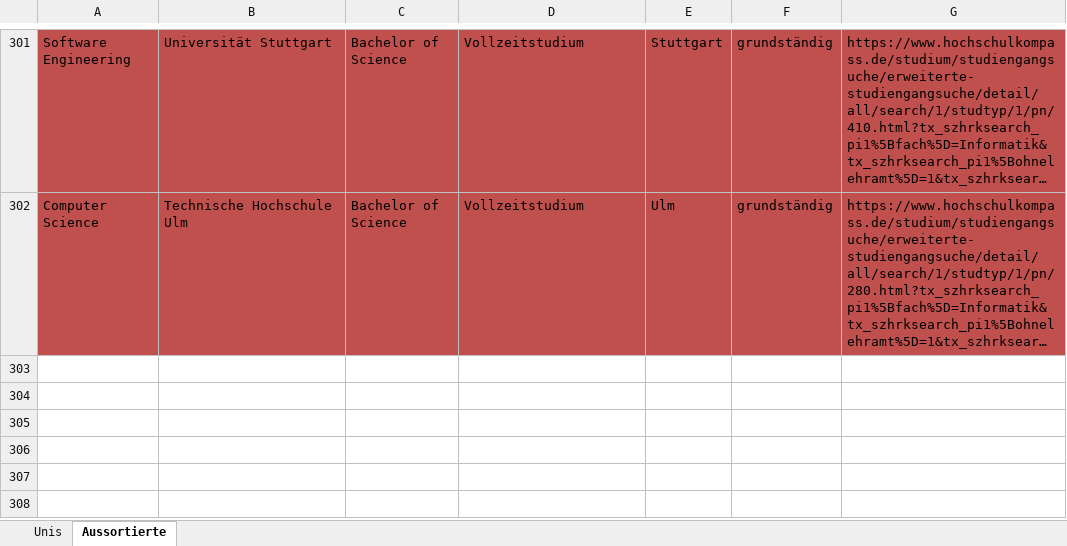
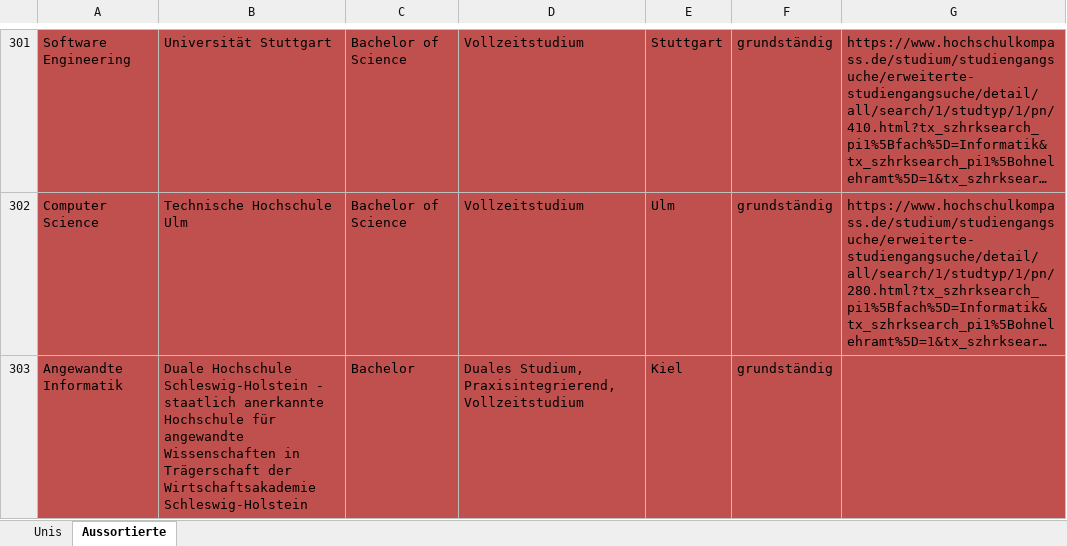
Before and after one commit to AnoukMartinez/BA_WS25, an Excel workbook: Data/Hochschulkompass_Data.xlsx, sheet Aussortierte, drawn as a sheet; only a part is shown, gaps mark what is left out; long unchanged cells end in …; values as stored, in another font and other column widths than the file's, no borders; the diff names each change by its address in the sheet, - before the commit and + after, or states it on an @@ line.

```diff
--- a/Data/Hochschulkompass_Data.xlsx (sheet Aussortierte)
+++ b/Data/Hochschulkompass_Data.xlsx (sheet Aussortierte)
+row 303: Angewandte Informatik | Duale Hochschule Schleswig-Holstein - staatlich anerkannte Hochschule für angewandte Wissenschaften in Trägerschaft der Wirtschaftsakademie Schleswig-Holstein | Bachelor | Duales Studium, Praxisintegrierend, Vollzeitstudium | Kiel | grundständig
```
Also changed, not shown: sheet Unis.
